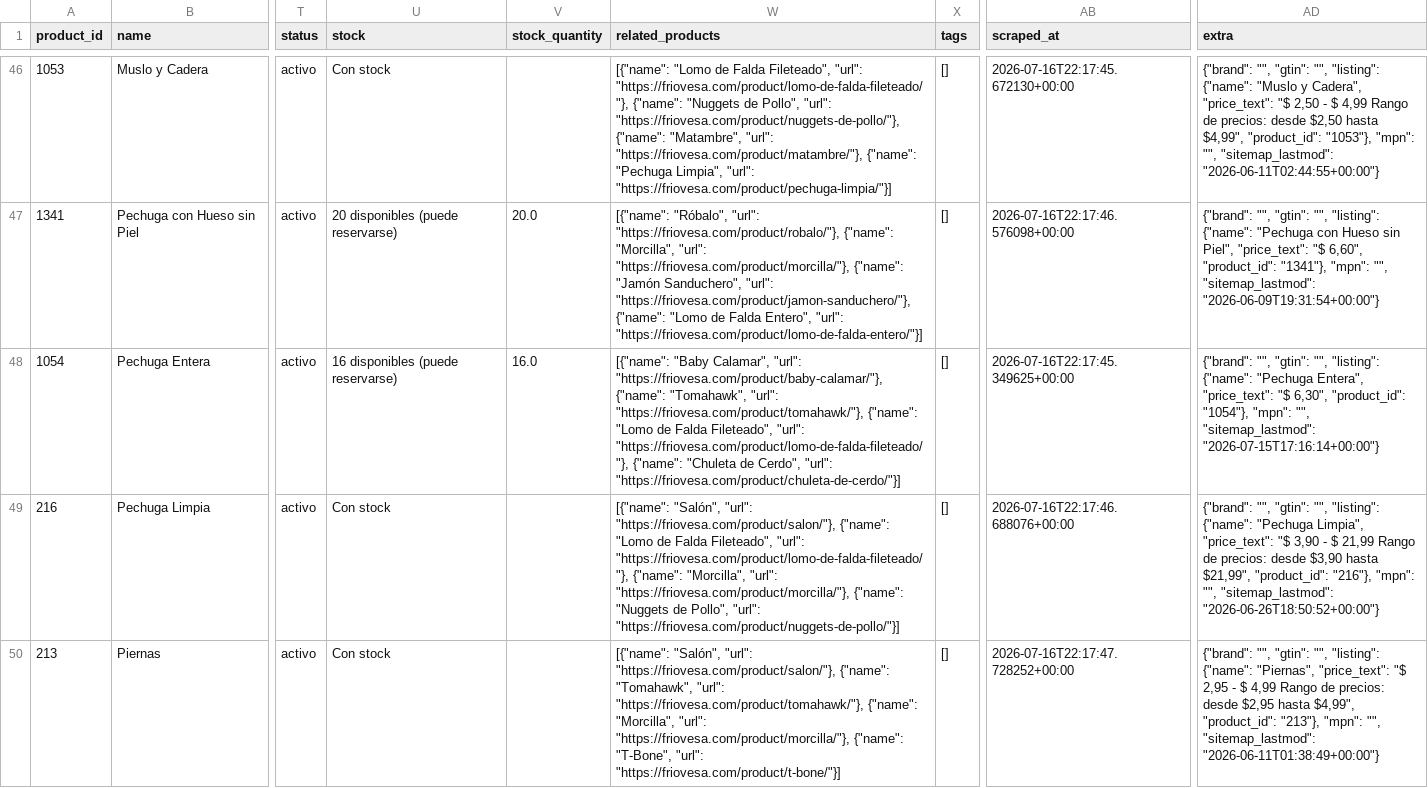
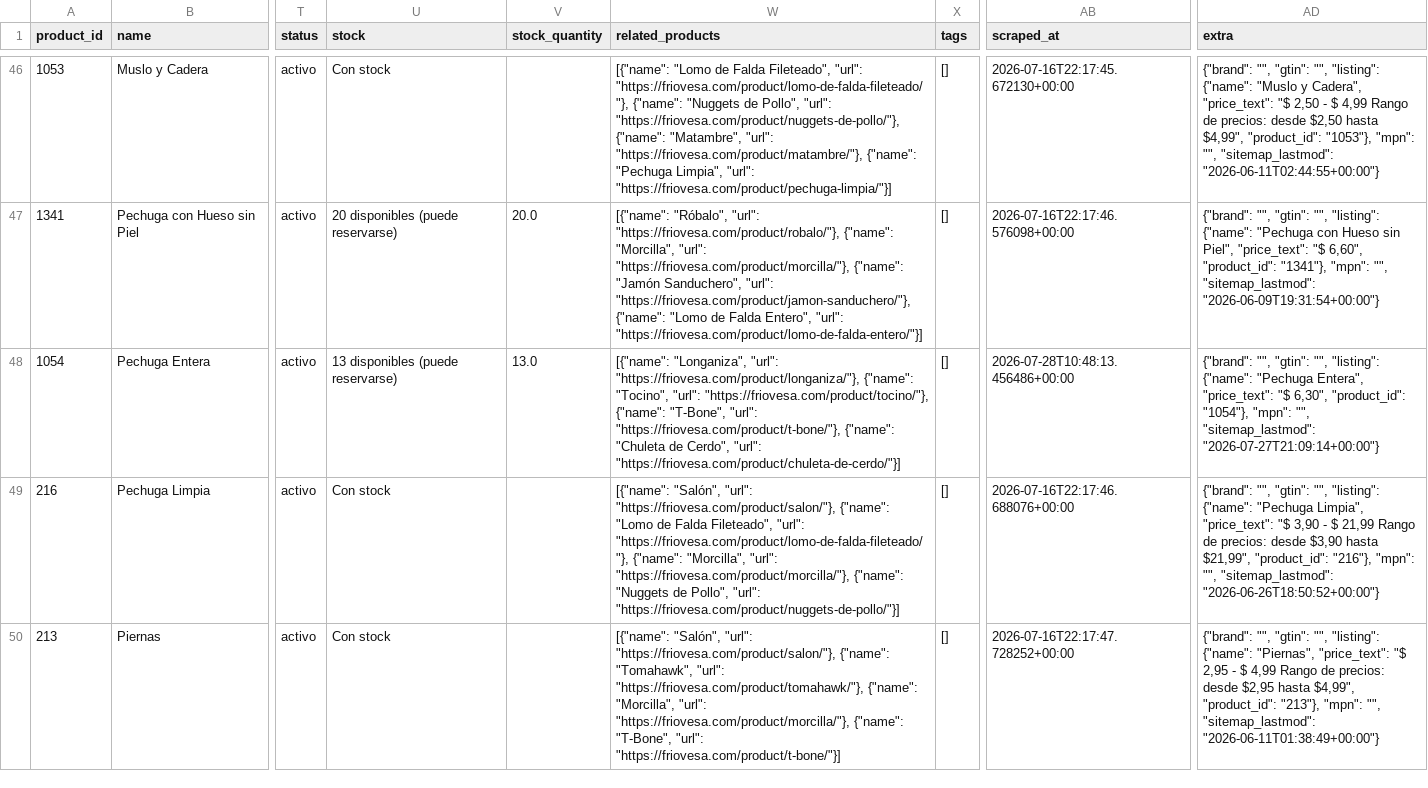
Before and after one commit to Casor8/friovesa-ai, a CSV file: output/catalogo_guayaquil.csv, drawn as a sheet; only a part is shown, gaps mark what is left out; the diff covers the shown part only; the diff names each change by its address in the sheet, - before the commit and + after, or states it on an @@ line.

```diff
--- a/output/catalogo_guayaquil.csv
+++ b/output/catalogo_guayaquil.csv
-U48 (stock): 16 disponibles (puede reservarse)
+U48 (stock): 13 disponibles (puede reservarse)
-V48 (stock_quantity): 16.0
+V48 (stock_quantity): 13.0
-W48 (related_products): [{"name": "Baby Calamar", "url": "https://friovesa.com/product/baby-calamar/"}, {"name": "Tomahawk", "url": "https://friovesa.com/product/tomahawk/"}, {"name": "Lomo de Falda Fileteado", "url": "https://friovesa.com/product/lomo-de-falda-fileteado/"}, {"name": "Chuleta…
+W48 (related_products): [{"name": "Longaniza", "url": "https://friovesa.com/product/longaniza/"}, {"name": "Tocino", "url": "https://friovesa.com/product/tocino/"}, {"name": "T-Bone", "url": "https://friovesa.com/product/t-bone/"}, {"name": "Chuleta…
-AB48 (scraped_at): 2026-07-16T22:17:45.349625+00:00
+AB48 (scraped_at): 2026-07-28T10:48:13.456486+00:00
-AD48 (extra): …"", "sitemap_lastmod": "2026-07-15T17:16:14+00:00"}
+AD48 (extra): …"", "sitemap_lastmod": "2026-07-27T21:09:14+00:00"}
```
Also changed, not shown: 4 edited cells elsewhere in this file, output/catalogo_completo.csv, output/catalogo_quito.csv, 8 other files.
